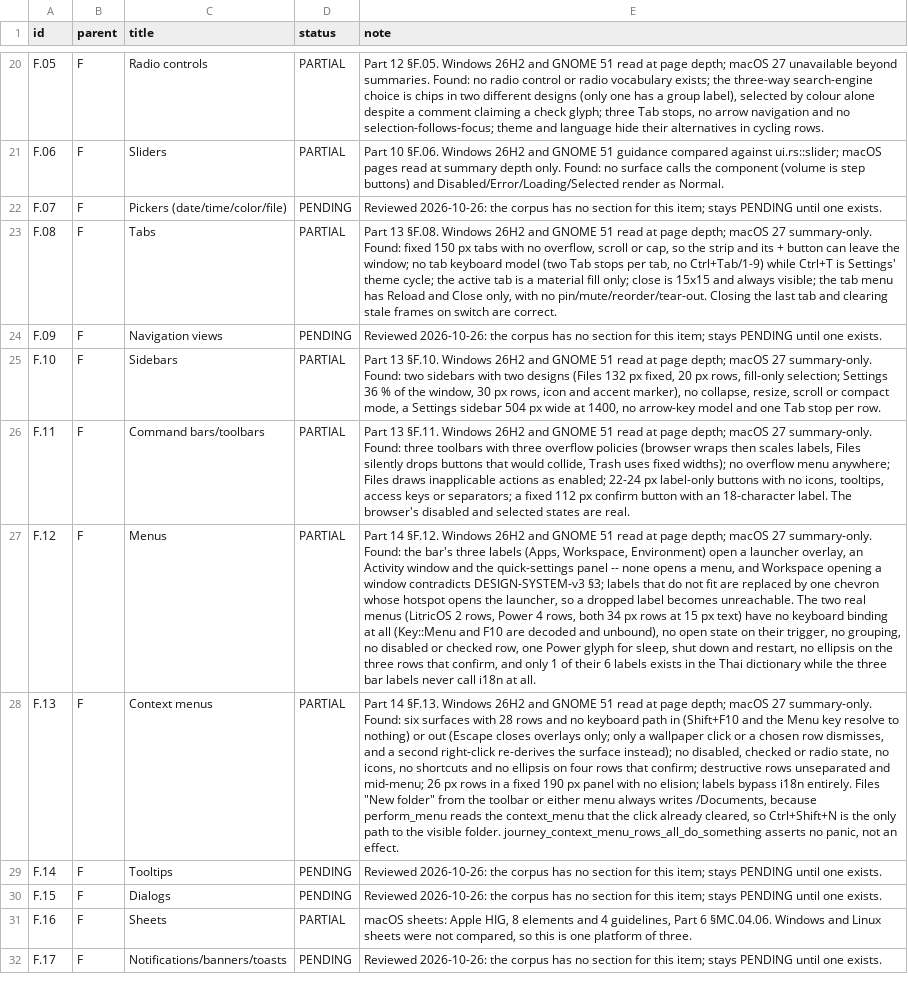
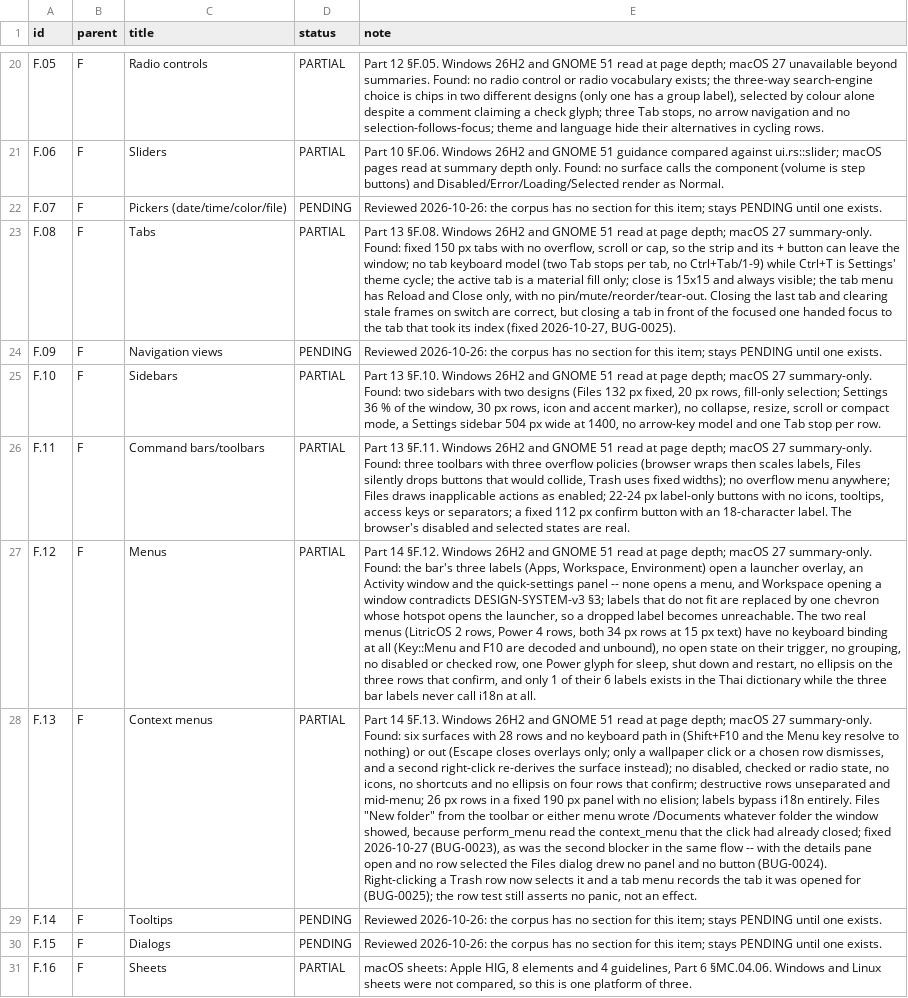
Before and after one commit to audijuju1-a11y/LitricOS, a CSV file: Research-Deep-all/LitricOS Coverage Checklist.csv, drawn as a sheet; only a part is shown, gaps mark what is left out; the shorter side is filled out with more unchanged rows; the diff names each change by its address in the sheet, - before the commit and + after, or states it on an @@ line.

```diff
--- a/Research-Deep-all/LitricOS Coverage Checklist.csv
+++ b/Research-Deep-all/LitricOS Coverage Checklist.csv
-E23 (note): …switch are correct.
+E23 (note): …switch are correct, but closing a tab in front of the focused one handed focus to the tab that took its index (fixed 2026-10-27, BUG-0025).
-E28 (note): …either menu always writes /Documents, because perform_menu reads the context_menu that the click already cleared, so Ctrl+Shift+N is the only path to the visible folder. journey_context_menu_rows_all_do_something asserts no…
+E28 (note): …either menu wrote /Documents whatever folder the window showed, because perform_menu read the context_menu that the click had already closed; fixed 2026-10-27 (BUG-0023), as was the second blocker in the same flow -- with the details pane open and no row selected the Files dialog drew no panel and no button (BUG-0024). Right-clicking a Trash row now selects it and a tab menu records the tab it was opened for (BUG-0025); the row test still asserts no…
```
Also changed, not shown: 17 other files.
